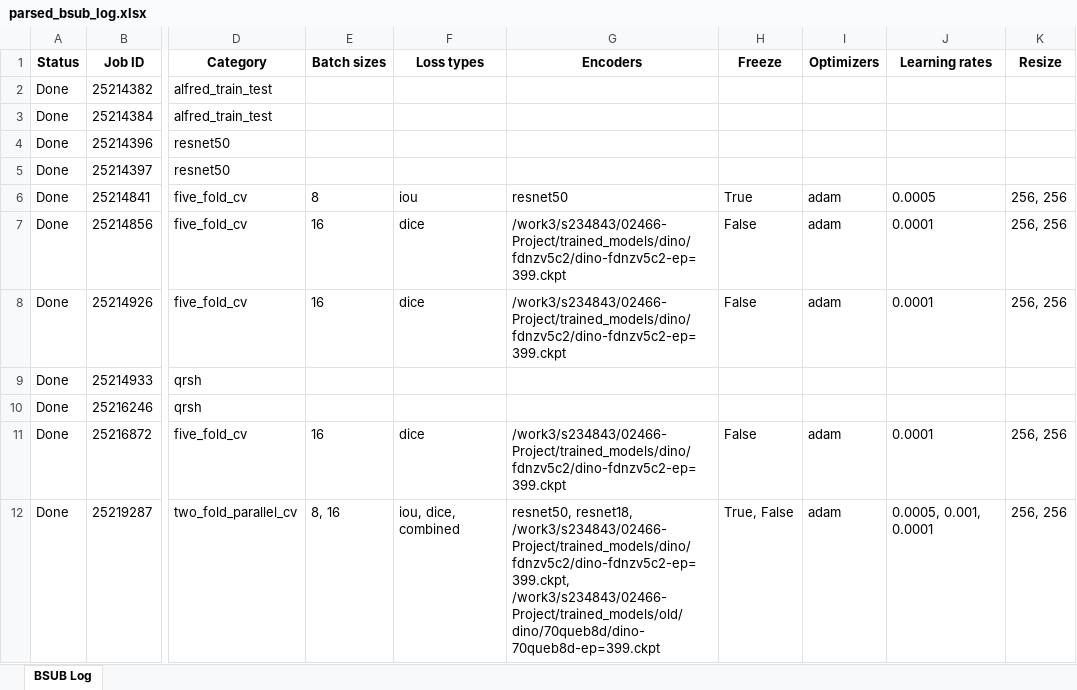
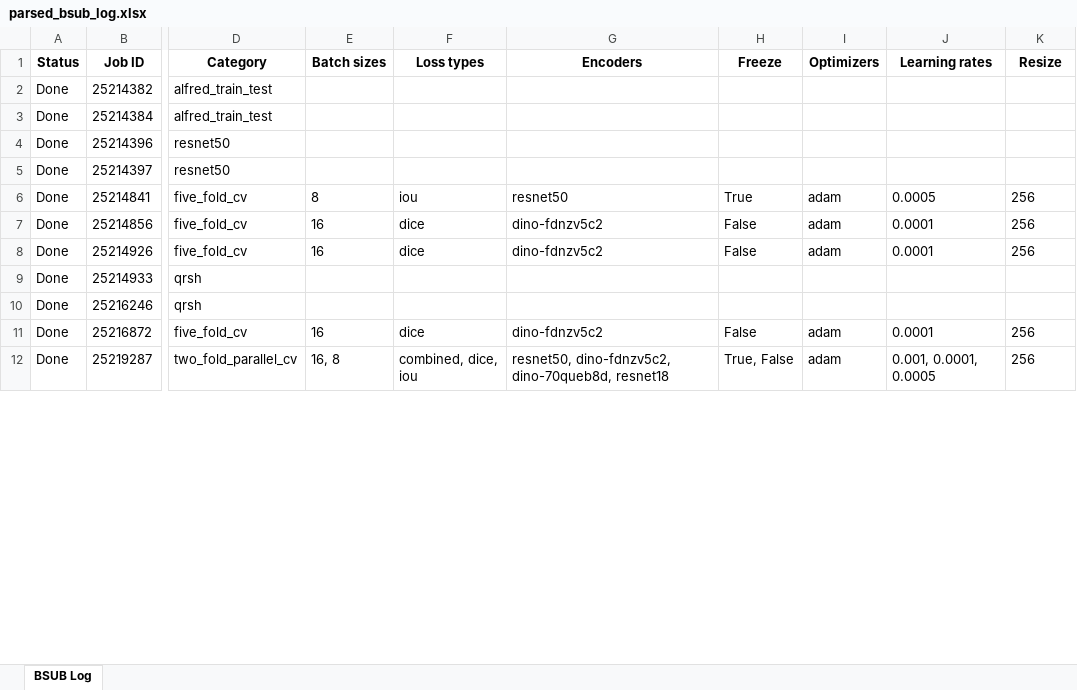
Before and after one commit to Alfred-Aqraou/nk-cell-segmentation, an Excel workbook: parsed_bsub_log.xlsx, sheet BSUB Log, drawn as a sheet; only a part is shown, gaps mark what is left out; values as stored, in another font and other column widths than the file's, no borders; the diff covers the shown part only; the diff names each change by its address in the sheet, - before the commit and + after, or states it on an @@ line.

```diff
--- a/parsed_bsub_log.xlsx (sheet BSUB Log)
+++ b/parsed_bsub_log.xlsx (sheet BSUB Log)
-K6:K8 (Resize): 256, 256
+K6:K8 (Resize): 256
-G7:G8 (Encoders): /work3/s234843/02466-Project/trained_models/dino/fdnzv5c2/dino-fdnzv5c2-ep=399.ckpt
+G7:G8 (Encoders): dino-fdnzv5c2
-G11 (Encoders): /work3/s234843/02466-Project/trained_models/dino/fdnzv5c2/dino-fdnzv5c2-ep=399.ckpt
+G11 (Encoders): dino-fdnzv5c2
-K11:K12 (Resize): 256, 256
+K11:K12 (Resize): 256
-E12 (Batch sizes): 8, 16
+E12 (Batch sizes): 16, 8
-F12 (Loss types): iou, dice, combined
+F12 (Loss types): combined, dice, iou
-G12 (Encoders): resnet50, resnet18, /work3/s234843/02466-Project/trained_models/dino/fdnzv5c2/dino-fdnzv5c2-ep=399.ckpt, /work3/s234843/02466-Project/trained_models/old/dino/70queb8d/dino-70queb8d-ep=399.ckpt
+G12 (Encoders): resnet50, dino-fdnzv5c2, dino-70queb8d, resnet18
-J12 (Learning rates): 0.0005, 0.001, 0.0001
+J12 (Learning rates): 0.001, 0.0001, 0.0005
```
Also changed, not shown: 63 edited cells elsewhere in this sheet, 1 other file.
